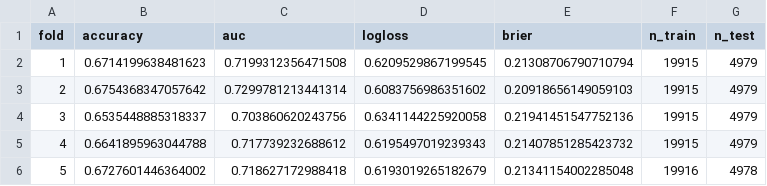
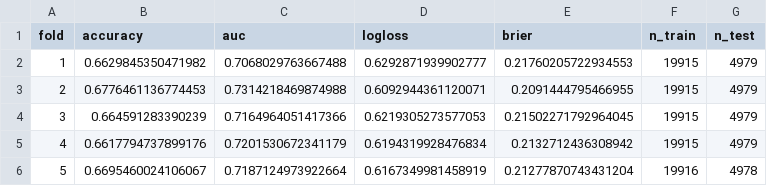
Before and after one commit to MinghanFan/CSML, a CSV file: bn_analysis/bn_cv_results.csv, drawn as a sheet.

```diff
--- a/bn_analysis/bn_cv_results.csv
+++ b/bn_analysis/bn_cv_results.csv
@@ -1,6 +1,6 @@
 fold,accuracy,auc,logloss,brier,n_train,n_test
-1,0.6714199638481623,0.7199312356471508,0.6209529867199545,0.21308706790710794,19915,4979
-2,0.6754368347057642,0.7299781213441314,0.6083756986351602,0.20918656149059103,19915,4979
-3,0.6535448885318337,0.703860620243756,0.6341144225920058,0.21941451547752136,19915,4979
-4,0.6641895963044788,0.717739232688612,0.6195497019239343,0.21407851285423732,19915,4979
-5,0.6727601446364002,0.718627172988418,0.6193019265182679,0.21341154002285048,19916,4978
+1,0.6629845350471982,0.7068029763667488,0.6292871939902777,0.21760205722934553,19915,4979
+2,0.6776461136774453,0.7314218469874988,0.6092944361120071,0.2091444795466955,19915,4979
+3,0.664591283390239,0.7164964051417366,0.6219305273577053,0.21502271792964045,19915,4979
+4,0.6617794737899176,0.7201530672341179,0.6194319928476834,0.2132712436308942,19915,4979
+5,0.6695460024106067,0.7187124973922664,0.6167349981458919,0.21277870743431204,19916,4978
```
Also changed, not shown: lgb_analysis/lgb_cv_scores.csv, lgb_analysis/lgb_feature_importance.csv, 46 other files.
